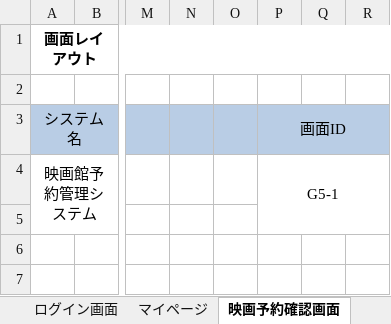
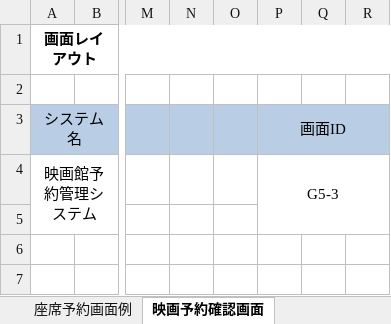
Before and after one commit to kawaguchi-mizuki/ntmc, an Excel workbook: 設計書/画面設計/画面レイアウト_ユーザー.xlsx, sheet 映画予約確認画面, drawn as a sheet; only a part is shown, gaps mark what is left out; values as stored, in another font and other column widths than the file's, no borders; charts and pictures not drawn; the diff names each change by its address in the sheet, - before the commit and + after, or states it on an @@ line.

```diff
--- a/設計書/画面設計/画面レイアウト_ユーザー.xlsx (sheet 映画予約確認画面)
+++ b/設計書/画面設計/画面レイアウト_ユーザー.xlsx (sheet 映画予約確認画面)
+sheet tab: 座席予約画面例
-P4 (画面ID): G5-1
+P4 (画面ID): G5-3
```
Also changed, not shown: sheet 退会画面, sheet 新規会員登録完了画面, sheet 映画予約完了画面, sheet 予約取り消し完了画面, sheet ログイン画面, sheet 会員情報変更画面, 4 more sheets, other sheet tabs, charts or pictures.
